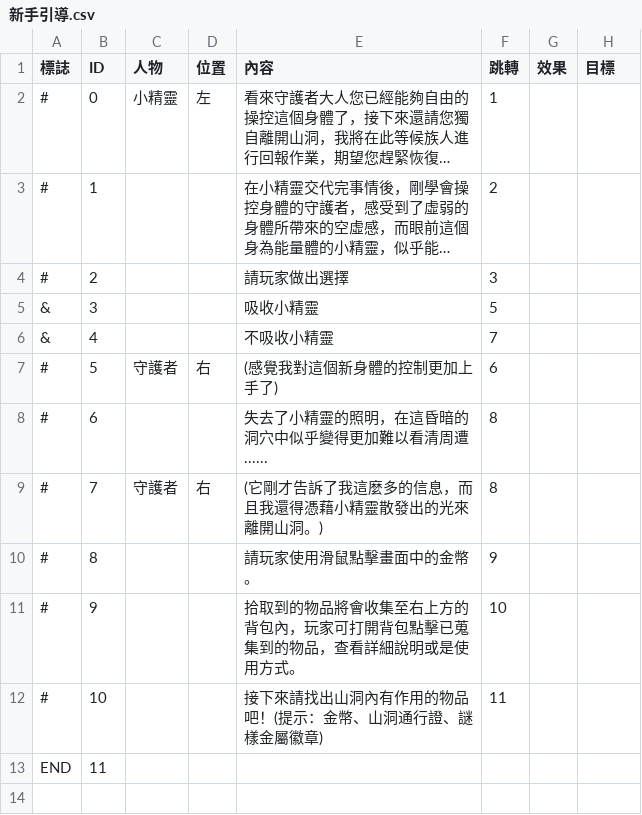
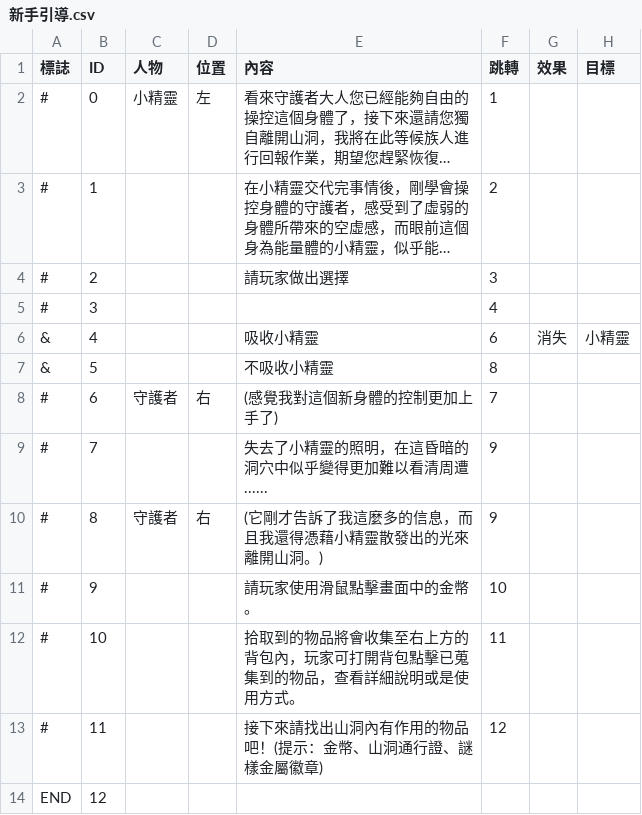
Before and after one commit to blythe0504/-FourCarvings, a CSV file: FourCarvings/Assets/Text/新手引導.csv, drawn as a sheet; long unchanged cells end in ….

```diff
--- a/FourCarvings/Assets/Text/新手引導.csv
+++ b/FourCarvings/Assets/Text/新手引導.csv
@@ -4,10 +4,11 @@
 #,2,,,請玩家做出選擇,3,,
-&,3,,,吸收小精靈,5,,
-&,4,,,不吸收小精靈,7,,
-#,5,守護者,右,(感覺我對這個新身體的控制更加上手了),6,,
-#,6,,,失去了小精靈的照明，在這昏暗的洞穴中似乎變得更加難以看清周遭......,8,,
-#,7,守護者,右,(它剛才告訴了我這麼多的信息，而且我還得憑藉小精靈散發出的光來離開山洞。),8,,
-#,8,,,請玩家使用滑鼠點擊畫面中的金幣。,9,,
-#,9,,,拾取到的物品將會收集至右上方的背包內，玩家可打開背包點擊已蒐集到的物品，查看詳細說明或是使用方式。,10,,
-#,10,,,接下來請找出山洞內有作用的物品吧！(提示：金幣、山洞通行證、謎樣金屬徽章),11,,
-END,11,,,,,,
+#,3,,,,4,,
+&,4,,,吸收小精靈,6,消失,小精靈
+&,5,,,不吸收小精靈,8,,
+#,6,守護者,右,(感覺我對這個新身體的控制更加上手了),7,,
+#,7,,,失去了小精靈的照明，在這昏暗的洞穴中似乎變得更加難以看清周遭......,9,,
+#,8,守護者,右,(它剛才告訴了我這麼多的信息，而且我還得憑藉小精靈散發出的光來離開山洞。),9,,
+#,9,,,請玩家使用滑鼠點擊畫面中的金幣。,10,,
+#,10,,,拾取到的物品將會收集至右上方的背包內，玩家可打開背包點擊已蒐集到的物品，查看詳細說明或是使用方式。,11,,
+#,11,,,接下來請找出山洞內有作用的物品吧！(提示：金幣、山洞通行證、謎樣金屬徽章),12,,
+END,12,,,,,,
```
Also changed, not shown: FourCarvings/Assets/Text/遊戲初始文本.csv, 10 other files.
